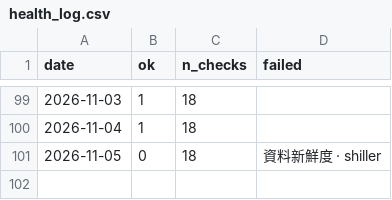
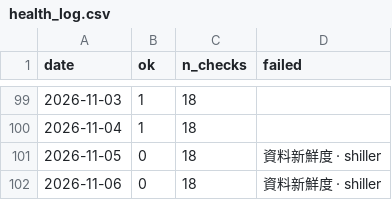
Before and after one commit to marschannewtag-spec/mars-robot, a CSV file: ops/data/health_log.csv, drawn as a sheet; only a part is shown, gaps mark what is left out.

```diff
--- a/ops/data/health_log.csv
+++ b/ops/data/health_log.csv
@@ -101 +101,2 @@ date,ok,n_checks,failed
 2026-11-05,0,18,資料新鮮度 · shiller
+2026-11-06,0,18,資料新鮮度 · shiller
```
Also changed, not shown: ops/data/pwa/vix_daily.csv, 5 other files.
